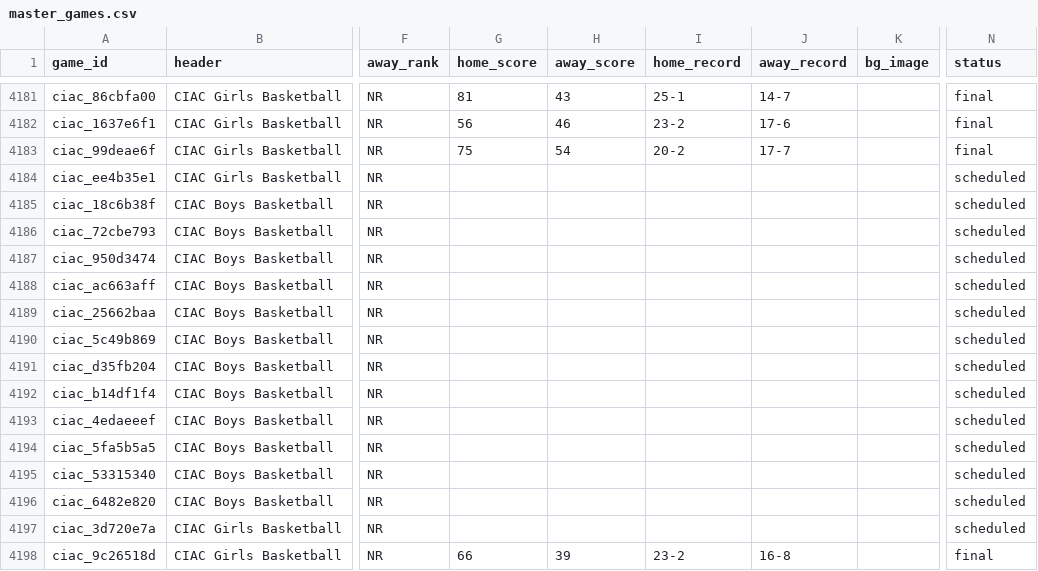
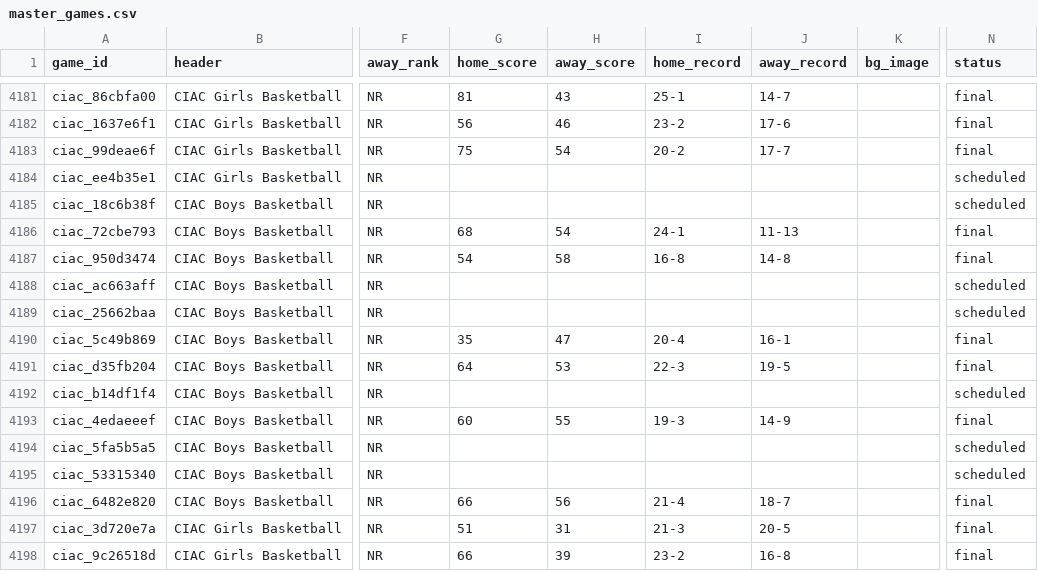
Before and after one commit to TheFriendlyStudent/AutoPR, a CSV file: docs/master_games.csv, drawn as a sheet; only a part is shown, gaps mark what is left out; the diff covers the shown part only; the diff names each change by its address in the sheet, - before the commit and + after, or states it on an @@ line.

```diff
--- a/docs/master_games.csv
+++ b/docs/master_games.csv
-G4186 (home_score): (empty)
+G4186 (home_score): 68
-H4186 (away_score): (empty)
+H4186 (away_score): 54
-I4186 (home_record): (empty)
+I4186 (home_record): 24-1
-J4186 (away_record): (empty)
+J4186 (away_record): 11-13
-N4186:N4187 (status): scheduled
+N4186:N4187 (status): final
-G4187 (home_score): (empty)
+G4187 (home_score): 54
-H4187 (away_score): (empty)
+H4187 (away_score): 58
-I4187 (home_record): (empty)
+I4187 (home_record): 16-8
-J4187 (away_record): (empty)
+J4187 (away_record): 14-8
-G4190 (home_score): (empty)
+G4190 (home_score): 35
-H4190 (away_score): (empty)
+H4190 (away_score): 47
-I4190 (home_record): (empty)
+I4190 (home_record): 20-4
-J4190 (away_record): (empty)
+J4190 (away_record): 16-1
-N4190:N4191 (status): scheduled
+N4190:N4191 (status): final
-G4191 (home_score): (empty)
+G4191 (home_score): 64
-H4191 (away_score): (empty)
+H4191 (away_score): 53
-I4191 (home_record): (empty)
+I4191 (home_record): 22-3
-J4191 (away_record): (empty)
+J4191 (away_record): 19-5
-G4193 (home_score): (empty)
+G4193 (home_score): 60
-H4193 (away_score): (empty)
+H4193 (away_score): 55
-I4193 (home_record): (empty)
+I4193 (home_record): 19-3
-J4193 (away_record): (empty)
+J4193 (away_record): 14-9
-N4193 (status): scheduled
+N4193 (status): final
-G4196 (home_score): (empty)
+G4196 (home_score): 66
-H4196 (away_score): (empty)
+H4196 (away_score): 56
-I4196 (home_record): (empty)
+I4196 (home_record): 21-4
-J4196 (away_record): (empty)
+J4196 (away_record): 18-7
-N4196:N4197 (status): scheduled
+N4196:N4197 (status): final
-G4197 (home_score): (empty)
+G4197 (home_score): 51
-H4197 (away_score): (empty)
+H4197 (away_score): 31
-I4197 (home_record): (empty)
+I4197 (home_record): 21-3
-J4197 (away_record): (empty)
+J4197 (away_record): 20-5
```
Also changed, not shown: 20 edited cells elsewhere in this file.
